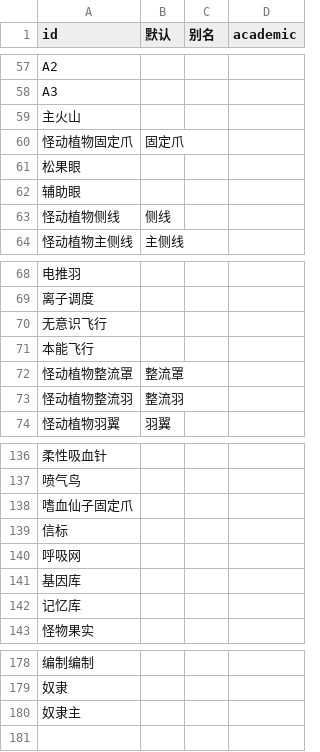
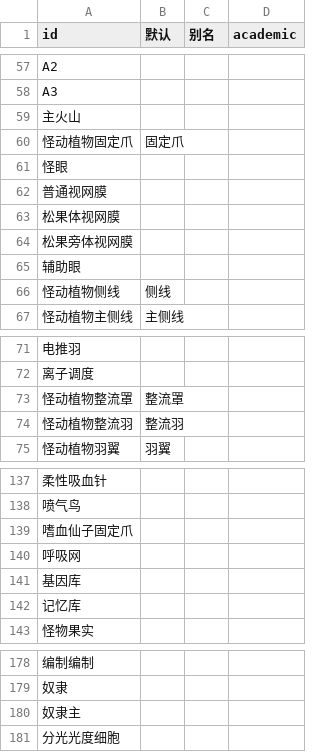
Before and after one commit to kych-net/UHDocs, a CSV file: 附件/元素系统.csv, drawn as a sheet; only a part is shown, gaps mark what is left out.

```diff
--- a/附件/元素系统.csv
+++ b/附件/元素系统.csv
@@ -60,3 +60,6 @@ A3,,,
 怪动植物固定爪,固定爪,,
-松果眼,,,
+怪眼,,,
+普通视网膜,,,
+松果体视网膜,,,
+松果旁体视网膜,,,
 辅助眼,,,
@@ -69,4 +72,2 @@ A3,,,
 离子调度,,,
-无意识飞行,,,
-本能飞行,,,
 怪动植物整流罩,整流罩,,
@@ -138,3 +139,2 @@ A3,,,
 嗜血仙子固定爪,,,
-信标,,,
 呼吸网,,,
@@ -180 +180,2 @@ A3,,,
 奴隶主,,,
+分光光度细胞,,,
```
Also changed, not shown: 2 other files.
